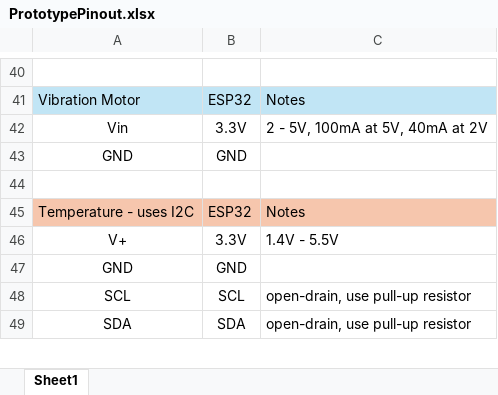
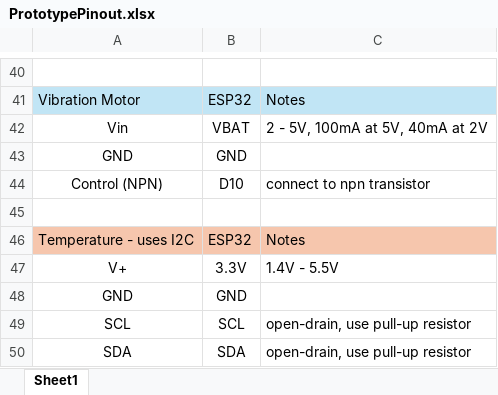
Before and after one commit to masonmcg/HeatShield-Biometrics-Prototype, an Excel workbook: MAIN/Prototype_001_Schematic/PrototypePinout.xlsx, sheet Sheet1, drawn as a sheet; only a part is shown, gaps mark what is left out; values as stored, in another font and other column widths than the file's, no borders; the diff names each change by its address in the sheet, - before the commit and + after, or states it on an @@ line.

```diff
--- a/MAIN/Prototype_001_Schematic/PrototypePinout.xlsx (sheet Sheet1)
+++ b/MAIN/Prototype_001_Schematic/PrototypePinout.xlsx (sheet Sheet1)
-B42: 3.3V
+B42: VBAT
+row 44: Control (NPN) | D10 | connect to npn transistor
```
Also changed, not shown: 4 other files.
